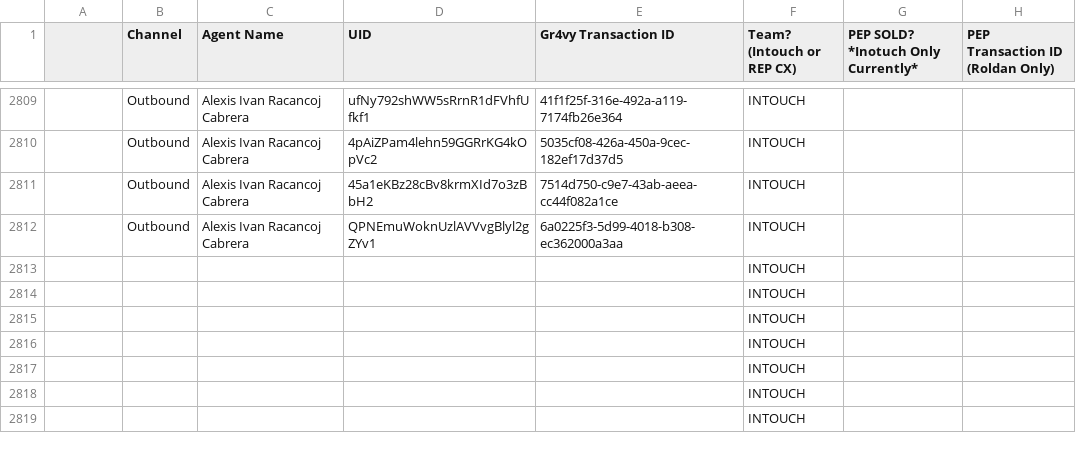
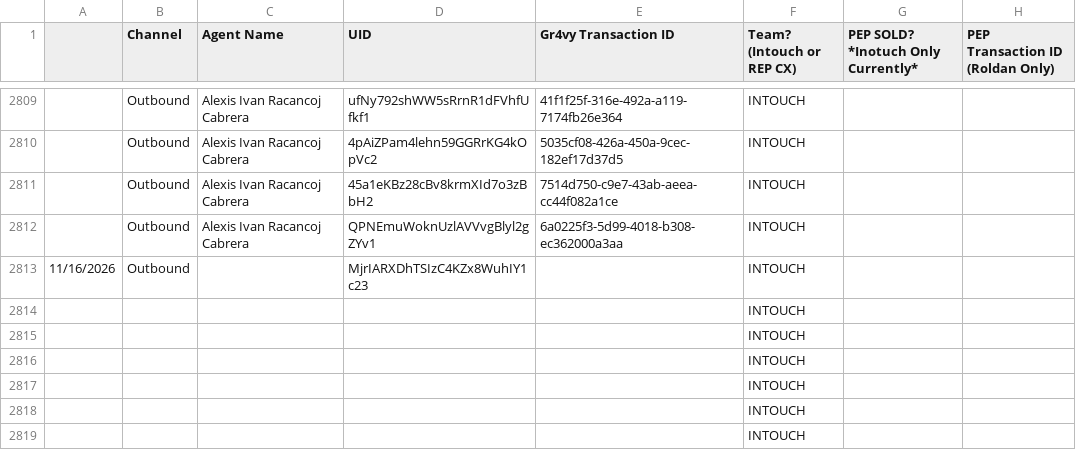
Before and after one commit to joshuawagner-create/leaderboard-data, a CSV file: data.csv, drawn as a sheet; only a part is shown, gaps mark what is left out.

Commit message:
Update leaderboard data 2026-11-16T13:09:06.244Z

```diff
--- a/data.csv
+++ b/data.csv
@@ -2812,3 +2812,3 @@
 ,Outbound,Alexis Ivan Racancoj Cabrera,QPNEmuWoknUzlAVVvgBlyl2gZYv1,6a0225f3-5d99-4018-b308-ec362000a3aa,INTOUCH,,
-,,,,,INTOUCH,,
+11/16/2026,Outbound,,MjrIARXDhTSIzC4KZx8WuhIY1c23,,INTOUCH,,
 ,,,,,INTOUCH,,
```
